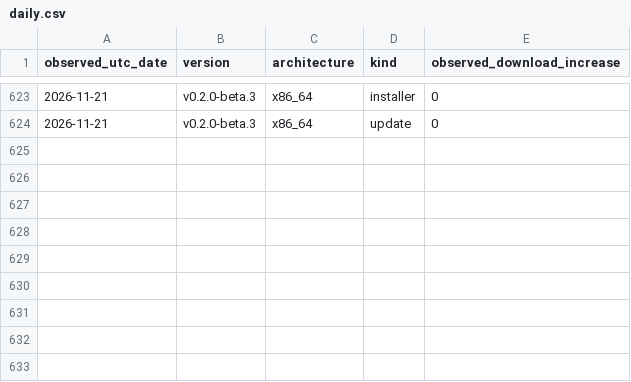
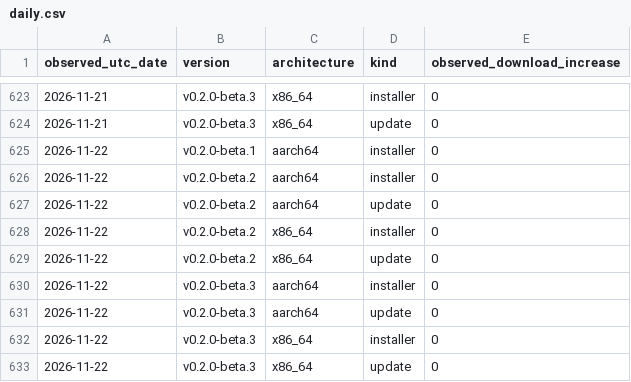
Before and after one commit to zachealy1/orchestrator, a CSV file: daily.csv, drawn as a sheet; only a part is shown, gaps mark what is left out; the diff names each change by its address in the sheet, - before the commit and + after, or states it on an @@ line.

Commit message:
chore(metrics): snapshot downloads and clone history

```diff
--- a/daily.csv
+++ b/daily.csv
+row 625: 2026-11-22 | v0.2.0-beta.1 | aarch64 | installer | 0
+row 626: 2026-11-22 | v0.2.0-beta.2 | aarch64 | installer | 0
+row 627: 2026-11-22 | v0.2.0-beta.2 | aarch64 | update | 0
+row 628: 2026-11-22 | v0.2.0-beta.2 | x86_64 | installer | 0
+row 629: 2026-11-22 | v0.2.0-beta.2 | x86_64 | update | 0
+row 630: 2026-11-22 | v0.2.0-beta.3 | aarch64 | installer | 0
+row 631: 2026-11-22 | v0.2.0-beta.3 | aarch64 | update | 0
+row 632: 2026-11-22 | v0.2.0-beta.3 | x86_64 | installer | 0
+row 633: 2026-11-22 | v0.2.0-beta.3 | x86_64 | update | 0
```
Also changed, not shown: clones/daily.csv, 7 other files.
